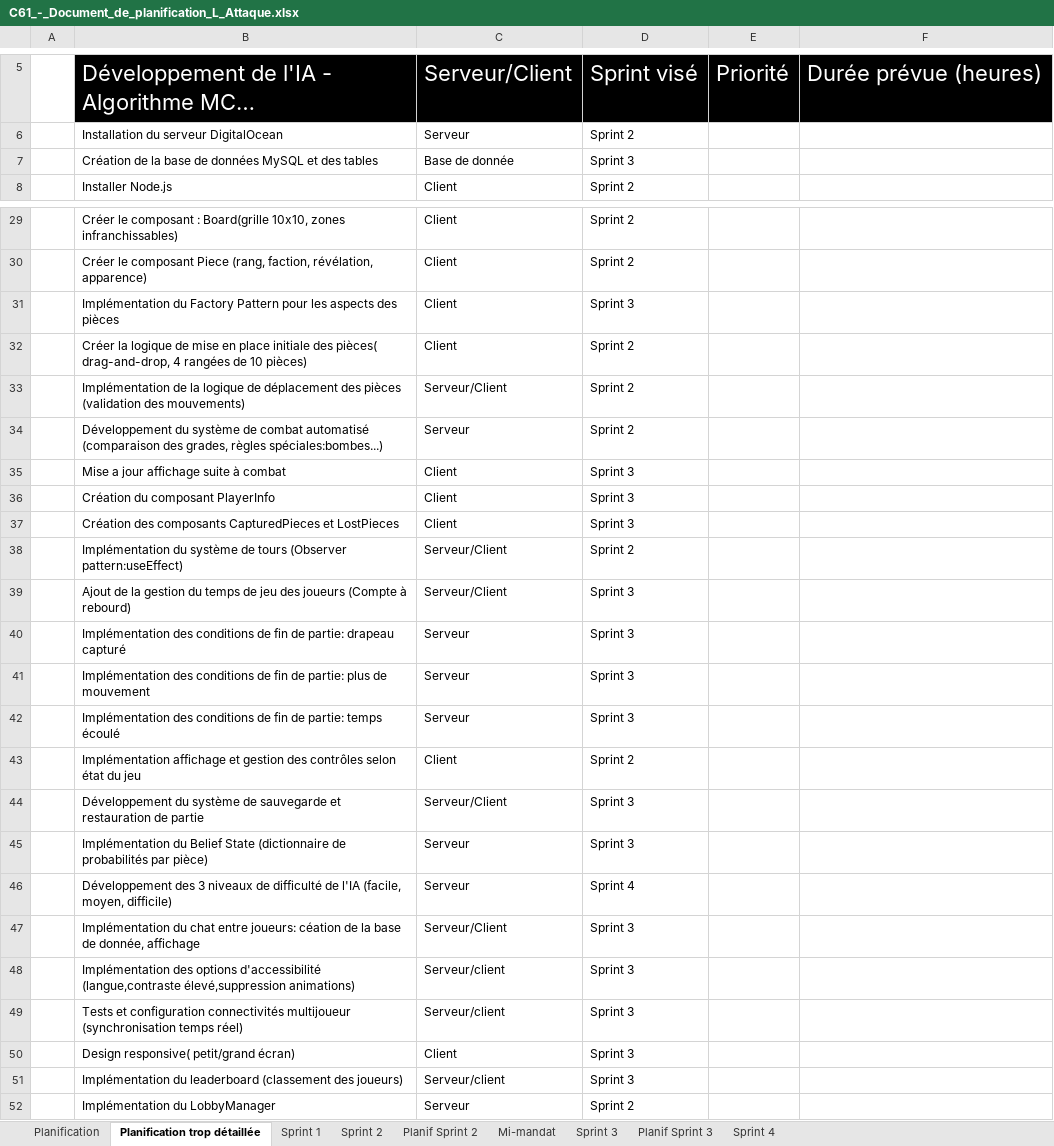
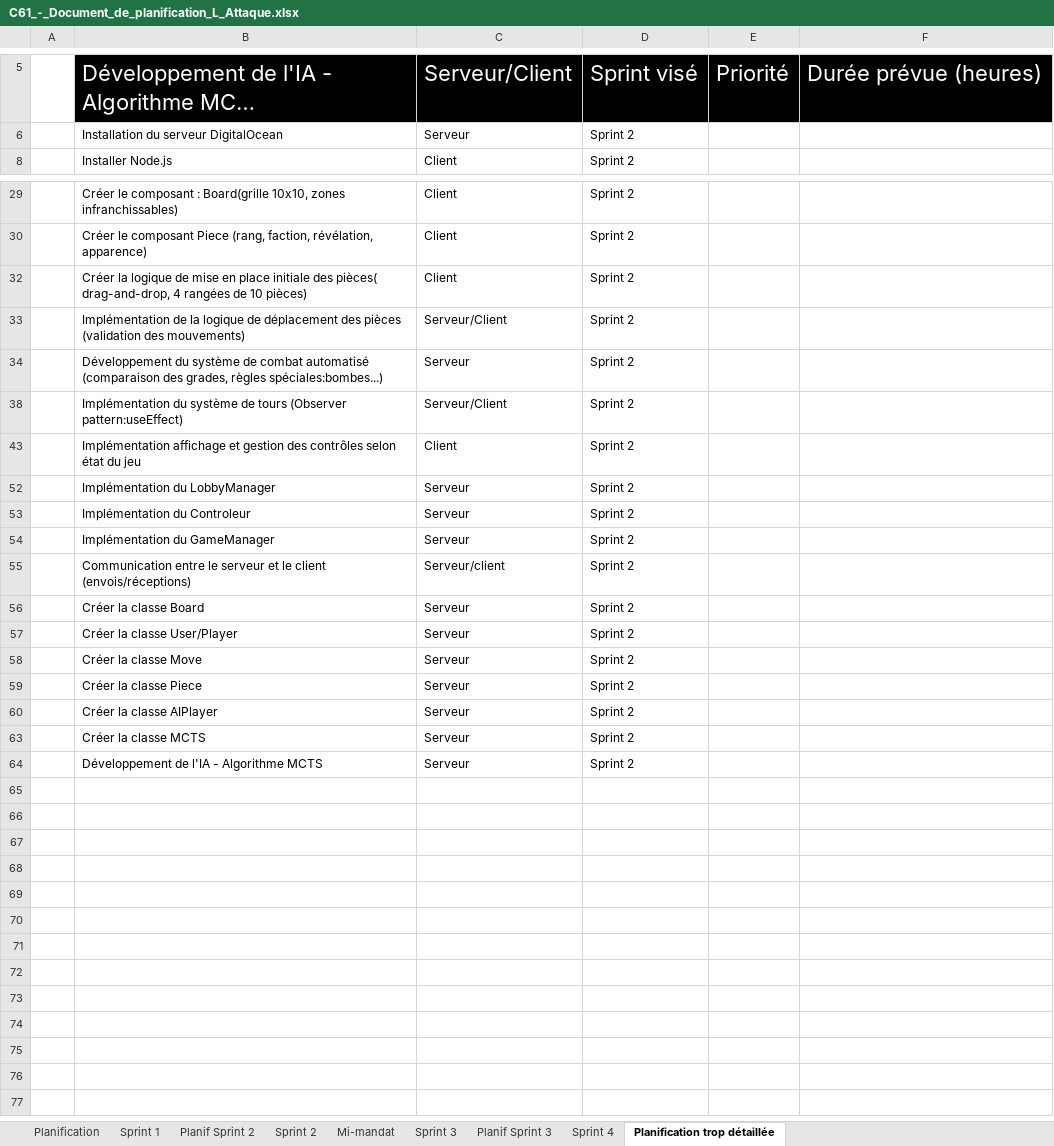
Before and after one commit to Icarium17/L-Attaque, an Excel workbook: doc/C61_-_Document_de_planification_L_Attaque.xlsx, sheet Planification trop détaillée, drawn as a sheet; only a part is shown, gaps mark what is left out; the shorter side is filled out with more unchanged rows; long unchanged cells end in …; values as stored, in another font and other column widths than the file's, no borders; the diff covers the shown part only; the diff names each change by its address in the sheet, - before the commit and + after, or states it on an @@ line.

Commit message:
Mise en place des fichiers backend du client

```diff
--- a/doc/C61_-_Document_de_planification_L_Attaque.xlsx (sheet Planification trop détaillée)
+++ b/doc/C61_-_Document_de_planification_L_Attaque.xlsx (sheet Planification trop détaillée)
@@ sheet tab order changed: Planification | Sprint 1 | Planif Sprint 2 | Sprint 2 | Mi-mandat | Sprint 3 | Planif Sprint 3 | Sprint 4 | Planification trop détaillée @@
@@ row 7 hidden:  | Création de la base de données MySQL et des tables | Base de donnée | Sprint 3 @@
@@ row 31 hidden:  | Implémentation du Factory Pattern pour les aspects des pièces | Client | Sprint 3 @@
@@ row 35 hidden:  | Mise a jour affichage suite à combat | Client | Sprint 3 @@
@@ row 36 hidden:  | Création du composant PlayerInfo | Client | Sprint 3 @@
@@ row 37 hidden:  | Création des composants CapturedPieces et LostPieces | Client | Sprint 3 @@
@@ row 39 hidden:  | Ajout de la gestion du temps de jeu des joueurs (Compte à rebourd) | Serveur/Client | Sprint 3 @@
@@ row 40 hidden:  | Implémentation des conditions de fin de partie: drapeau capturé | Serveur | Sprint 3 @@
@@ row 41 hidden:  | Implémentation des conditions de fin de partie: plus de mouvement | Serveur | Sprint 3 @@
@@ row 42 hidden:  | Implémentation des conditions de fin de partie: temps écoulé | Serveur | Sprint 3 @@
@@ row 44 hidden:  | Développement du système de sauvegarde et restauration de partie | Serveur/Client | Sprint 3 @@
@@ row 45 hidden:  | Implémentation du Belief State (dictionnaire de probabilités par pièce) | Serveur | Sprint 3 @@
@@ row 46 hidden:  | Développement des 3 niveaux de difficulté de l'IA (facile, moyen, difficile) | Serveur | Sprint 4 @@
@@ row 47 hidden:  | Implémentation du chat entre joueurs: céation de la base de donnée, affichage | Serveur/Client | Sprint 3 @@
@@ row 48 hidden:  | Implémentation des options d'accessibilité (langue,contraste élevé,suppression animations) | Serveur/client | Sprint 3 @@
@@ row 49 hidden:  | Tests et configuration connectivités multijoueur (synchronisation temps réel) | Serveur/client | Sprint 3 @@
@@ row 50 hidden:  | Design responsive( petit/grand écran) | Client | Sprint 3 @@
@@ row 51 hidden:  | Implémentation du leaderboard (classement des joueurs) | Serveur/client | Sprint 3 @@
```
Also changed, not shown: 13 hidden or unhidden rows elsewhere in this sheet, sheet Planification, sheet Planif Sprint 2, 3 other files.
